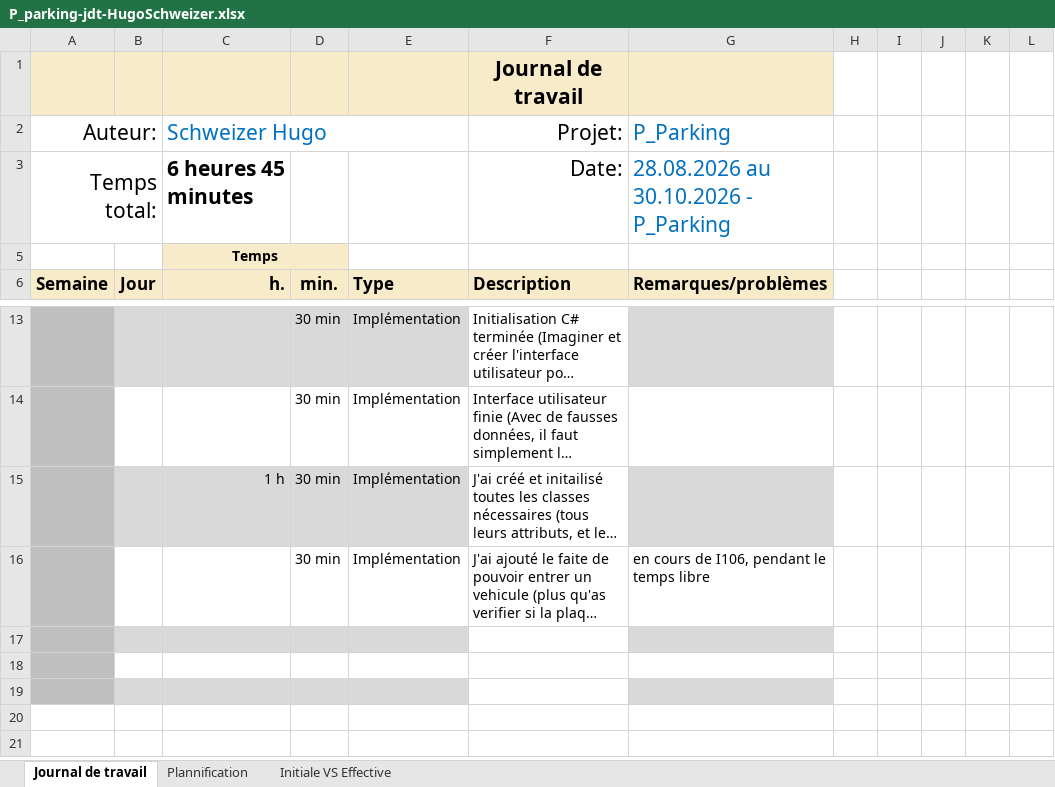
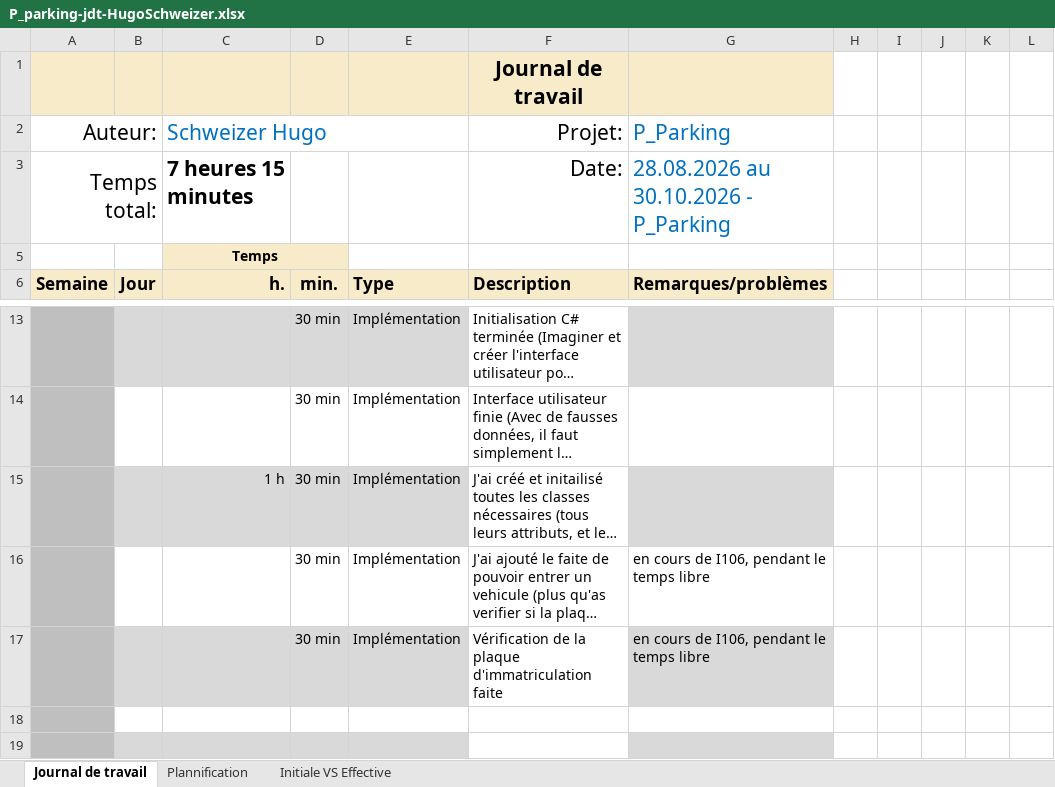
Before and after one commit to HOPPhugo/P_Parking, an Excel workbook: fichiers/P_parking-jdt-HugoSchweizer.xlsx, sheet Journal de travail, drawn as a sheet; only a part is shown, gaps mark what is left out; long unchanged cells end in …; values as stored, in another font and other column widths than the file's, no borders; conditional formats and table styles not drawn; the diff names each change by its address in the sheet, - before the commit and + after, or states it on an @@ line.

Commit message:
feat(vérification plaque) : vérification des plaque d'immatricualtion réussi et permet de renvoyer trois cas d'erreurs

```diff
--- a/fichiers/P_parking-jdt-HugoSchweizer.xlsx (sheet Journal de travail)
+++ b/fichiers/P_parking-jdt-HugoSchweizer.xlsx (sheet Journal de travail)
-C3: 6 heures 45 minutes
+C3: 7 heures 15 minutes
-row 17: (empty)
+row 17:  |  |  | 30 min | Implémentation | Vérification de la plaque d'immatriculation faite | en cours de I106, pendant le temps libre
```
Also changed, not shown: sheet Plannification, hidden cells, charts or pictures.
